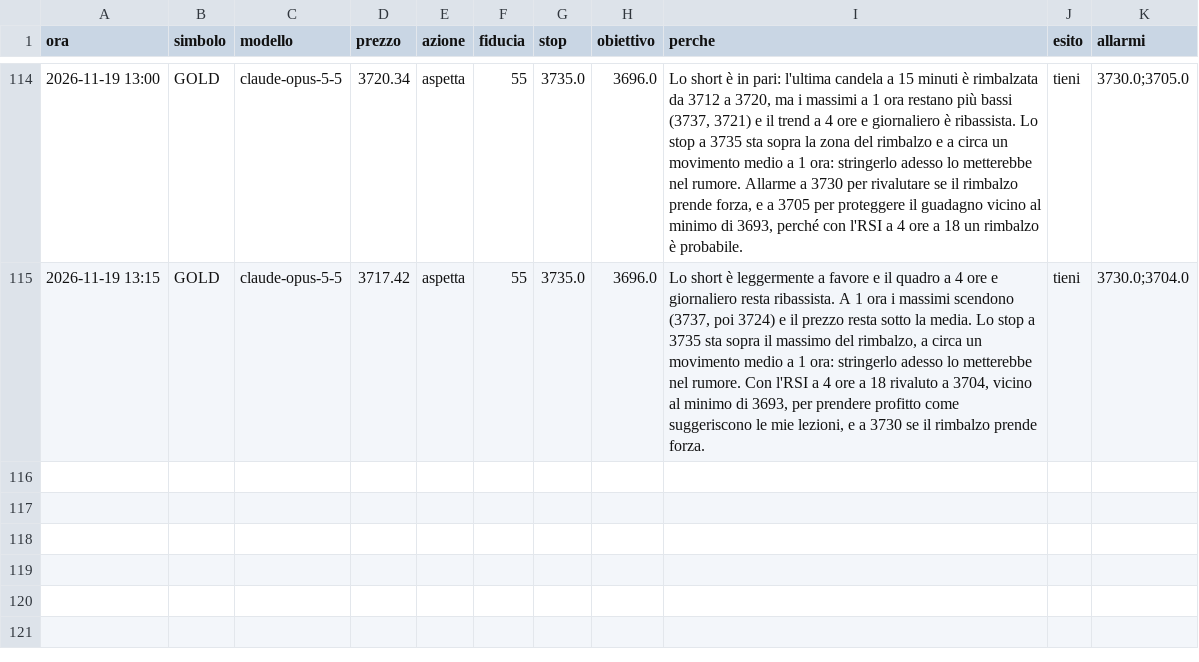
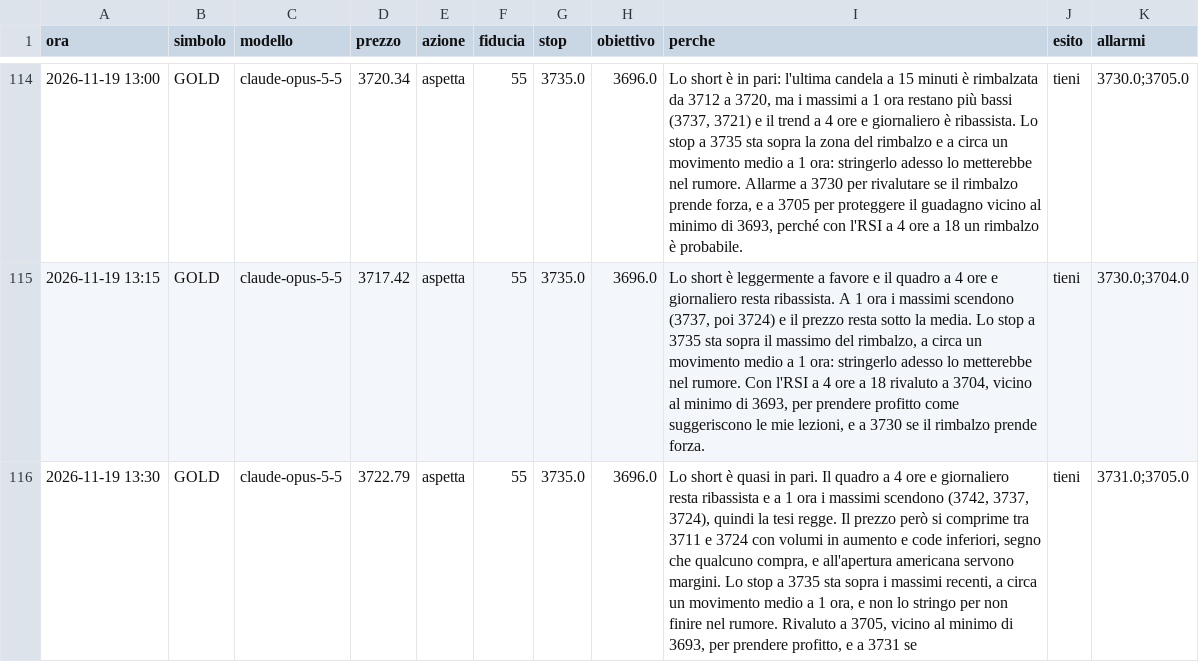
Before and after one commit to elfacvndo/timestral-bot, a CSV file: logs/oro_decisioni.csv, drawn as a sheet; only a part is shown, gaps mark what is left out; the diff names each change by its address in the sheet, - before the commit and + after, or states it on an @@ line.

```diff
--- a/logs/oro_decisioni.csv
+++ b/logs/oro_decisioni.csv
+row 116: 2026-11-19 13:30 | GOLD | claude-opus-5-5 | 3722.79 | aspetta | 55 | 3735.0 | 3696.0 | Lo short è quasi in pari. Il quadro a 4 ore e giornaliero resta ribassista e a 1 ora i massimi scendono (3742, 3737, 3724), quindi la tesi regge. Il prezzo però si comprime tra 3711 e 3724 con volumi in aumento e code inferiori, segno che qualcuno compra, e all'apertura americana servono margini. Lo stop a 3735 sta sopra i massimi recenti, a circa un movimento medio a 1 ora, e non lo stringo per non finire nel rumore. Rivaluto a 3705, vicino al minimo di 3693, per prendere profitto, e a 3731 se | tieni | 3731.0;3705.0
```
